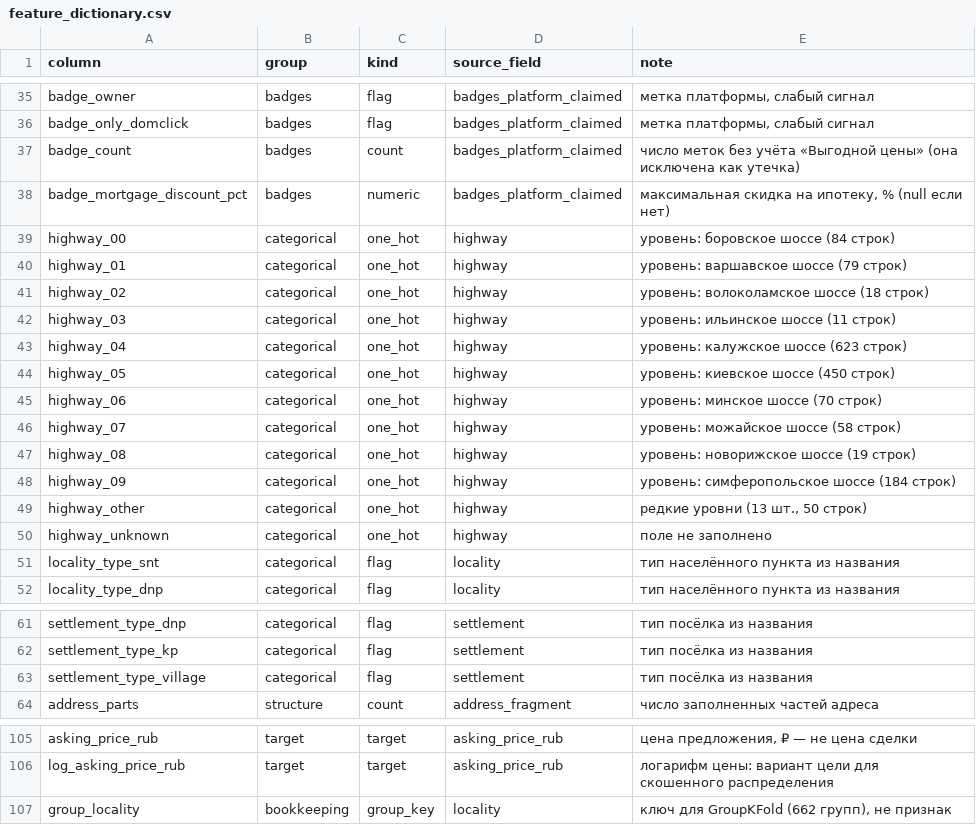
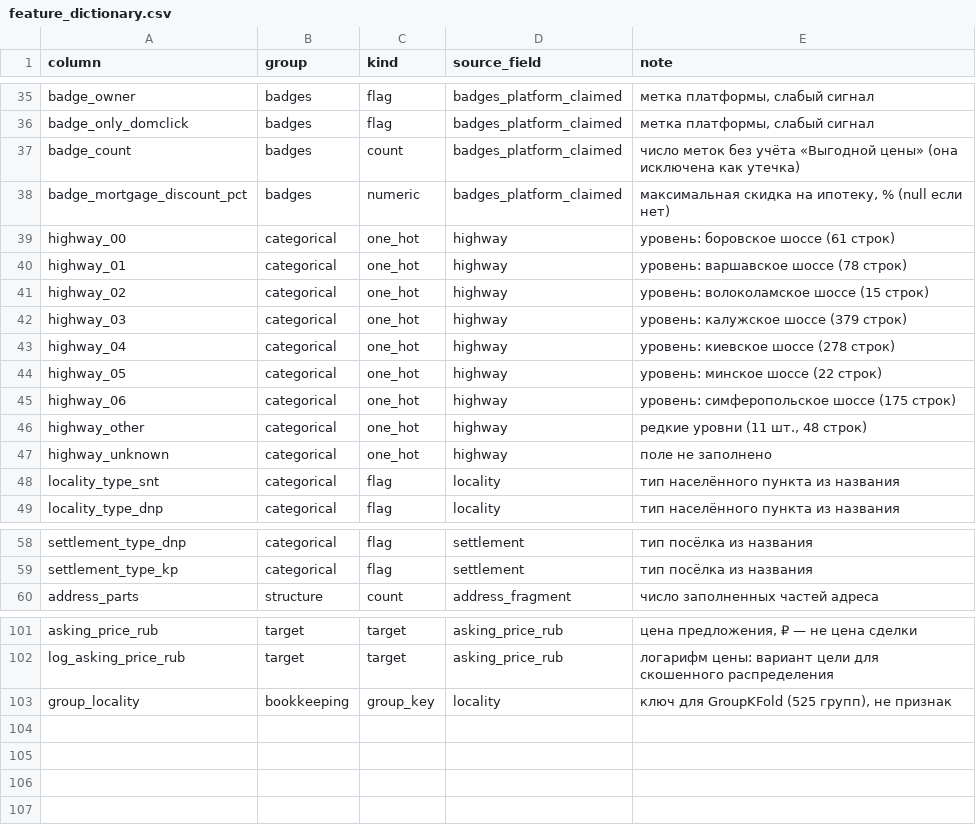
Before and after one commit to findatalab/domclick, a CSV file: reports/features_rich/feature_dictionary.csv, drawn as a sheet; only a part is shown, gaps mark what is left out.

```diff
--- a/reports/features_rich/feature_dictionary.csv
+++ b/reports/features_rich/feature_dictionary.csv
@@ -38,13 +38,10 @@ badge_count,badges,count,badges_platform_claimed,число меток без у
 badge_mortgage_discount_pct,badges,numeric,badges_platform_claimed,"максимальная скидка на ипотеку, % (null если нет)"
-highway_00,categorical,one_hot,highway,уровень: боровское шоссе (84 строк)
-highway_01,categorical,one_hot,highway,уровень: варшавское шоссе (79 строк)
-highway_02,categorical,one_hot,highway,уровень: волоколамское шоссе (18 строк)
-highway_03,categorical,one_hot,highway,уровень: ильинское шоссе (11 строк)
-highway_04,categorical,one_hot,highway,уровень: калужское шоссе (623 строк)
-highway_05,categorical,one_hot,highway,уровень: киевское шоссе (450 строк)
-highway_06,categorical,one_hot,highway,уровень: минское шоссе (70 строк)
-highway_07,categorical,one_hot,highway,уровень: можайское шоссе (58 строк)
-highway_08,categorical,one_hot,highway,уровень: новорижское шоссе (19 строк)
-highway_09,categorical,one_hot,highway,уровень: симферопольское шоссе (184 строк)
-highway_other,categorical,one_hot,highway,"редкие уровни (13 шт., 50 строк)"
+highway_00,categorical,one_hot,highway,уровень: боровское шоссе (61 строк)
+highway_01,categorical,one_hot,highway,уровень: варшавское шоссе (78 строк)
+highway_02,categorical,one_hot,highway,уровень: волоколамское шоссе (15 строк)
+highway_03,categorical,one_hot,highway,уровень: калужское шоссе (379 строк)
+highway_04,categorical,one_hot,highway,уровень: киевское шоссе (278 строк)
+highway_05,categorical,one_hot,highway,уровень: минское шоссе (22 строк)
+highway_06,categorical,one_hot,highway,уровень: симферопольское шоссе (175 строк)
+highway_other,categorical,one_hot,highway,"редкие уровни (11 шт., 48 строк)"
 highway_unknown,categorical,one_hot,highway,поле не заполнено
@@ -62,3 +59,2 @@ settlement_type_dnp,categorical,flag,settlement,тип посёлка из на
 settlement_type_kp,categorical,flag,settlement,тип посёлка из названия
-settlement_type_village,categorical,flag,settlement,тип посёлка из названия
 address_parts,structure,count,address_fragment,число заполненных частей адреса
@@ -106,2 +102,2 @@ asking_price_rub,target,target,asking_price_rub,"цена предложения
 log_asking_price_rub,target,target,asking_price_rub,логарифм цены: вариант цели для скошенного распределения
-group_locality,bookkeeping,group_key,locality,"ключ для GroupKFold (662 групп), не признак"
+group_locality,bookkeeping,group_key,locality,"ключ для GroupKFold (525 групп), не признак"
```
Also changed, not shown: reports/features_rich/feature_coverage.csv, reports/histgb/cv_metrics.csv, 21 other files.
